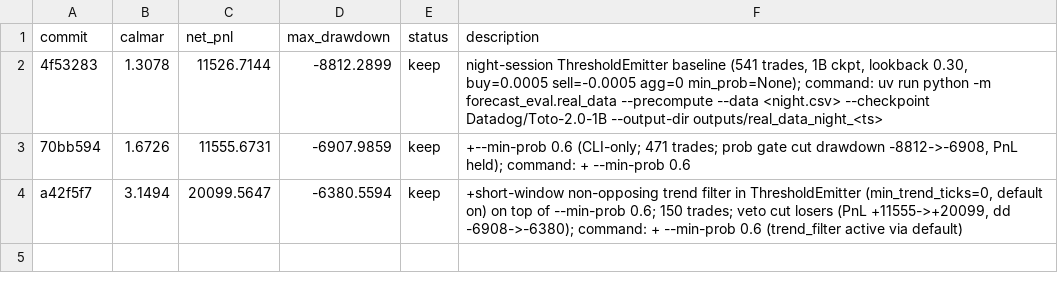
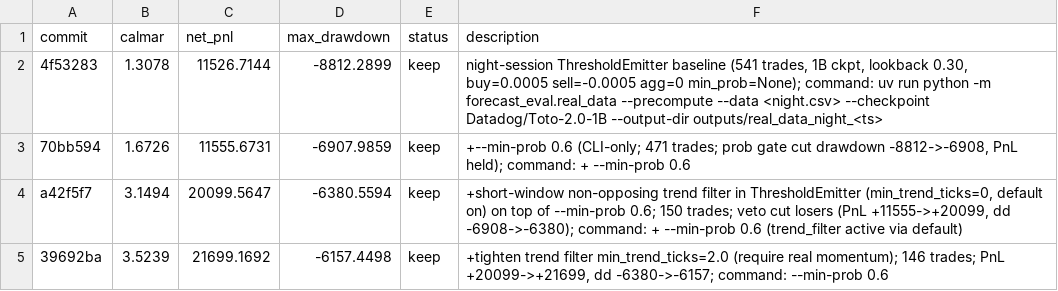
Before and after one commit to smolsquirrel936/forecast_eval, a TSV file: results.tsv, drawn as a sheet.

Commit message:
keep: min_trend_ticks=2.0 -> Calmar 3.5239 (146 trades)

```diff
--- a/results.tsv
+++ b/results.tsv
@@ -4 +4,2 @@ commit	calmar	net_pnl	max_drawdown	status	description
 a42f5f7	3.1494	20099.5647	-6380.5594	keep	+short-window non-opposing trend filter in ThresholdEmitter (min_trend_ticks=0, default on) on top of --min-prob 0.6; 150 trades; veto cut losers (PnL +11555->+20099, dd -6908->-6380); command: + --min-prob 0.6 (trend_filter active via default)
+39692ba	3.5239	21699.1692	-6157.4498	keep	+tighten trend filter min_trend_ticks=2.0 (require real momentum); 146 trades; PnL +20099->+21699, dd -6380->-6157; command: --min-prob 0.6
```
